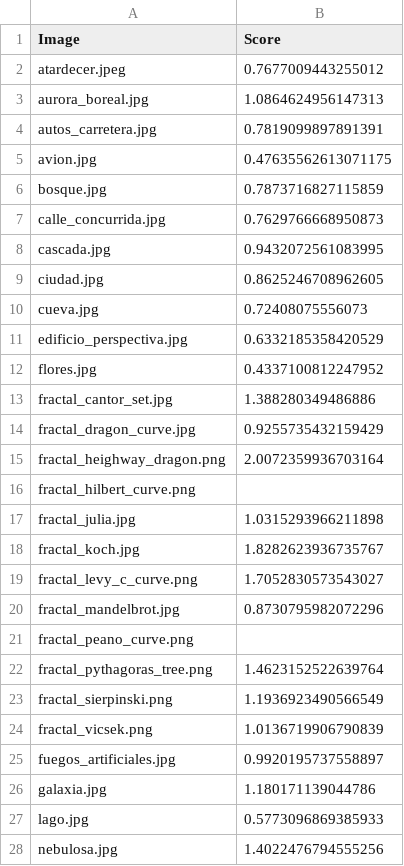
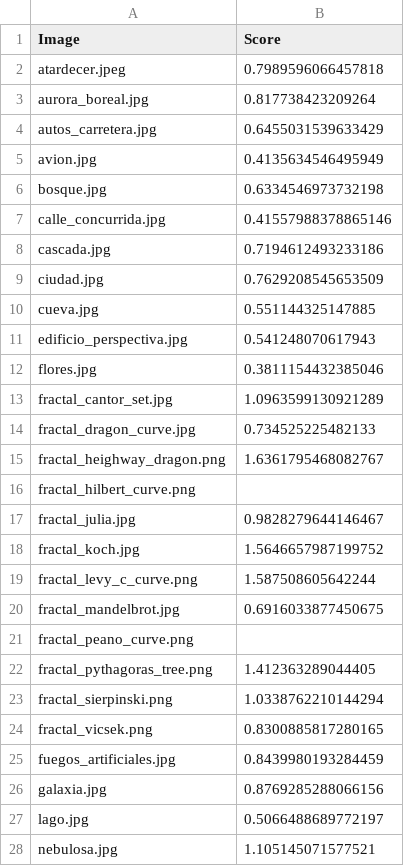
Before and after one commit to bcerdam/c_mse_2D, a CSV file: datos/2D/score.csv, drawn as a sheet; only a part is shown; the diff covers the shown part only.

```diff
--- a/datos/2D/score.csv
+++ b/datos/2D/score.csv
@@ -1,28 +1,28 @@
 Image,Score
-atardecer.jpeg,0.7677009443255012
-aurora_boreal.jpg,1.0864624956147313
-autos_carretera.jpg,0.7819099897891391
-avion.jpg,0.47635562613071175
-bosque.jpg,0.7873716827115859
-calle_concurrida.jpg,0.7629766668950873
-cascada.jpg,0.9432072561083995
-ciudad.jpg,0.8625246708962605
-cueva.jpg,0.72408075556073
-edificio_perspectiva.jpg,0.6332185358420529
-flores.jpg,0.4337100812247952
-fractal_cantor_set.jpg,1.388280349486886
-fractal_dragon_curve.jpg,0.9255735432159429
-fractal_heighway_dragon.png,2.0072359936703164
+atardecer.jpeg,0.7989596066457818
+aurora_boreal.jpg,0.817738423209264
+autos_carretera.jpg,0.6455031539633429
+avion.jpg,0.4135634546495949
+bosque.jpg,0.6334546973732198
+calle_concurrida.jpg,0.41557988378865146
+cascada.jpg,0.7194612493233186
+ciudad.jpg,0.7629208545653509
+cueva.jpg,0.551144325147885
+edificio_perspectiva.jpg,0.541248070617943
+flores.jpg,0.3811154432385046
+fractal_cantor_set.jpg,1.0963599130921289
+fractal_dragon_curve.jpg,0.734525225482133
+fractal_heighway_dragon.png,1.6361795468082767
 fractal_hilbert_curve.png,
-fractal_julia.jpg,1.0315293966211898
-fractal_koch.jpg,1.8282623936735767
-fractal_levy_c_curve.png,1.7052830573543027
-fractal_mandelbrot.jpg,0.8730795982072296
+fractal_julia.jpg,0.9828279644146467
+fractal_koch.jpg,1.5646657987199752
+fractal_levy_c_curve.png,1.587508605642244
+fractal_mandelbrot.jpg,0.6916033877450675
 fractal_peano_curve.png,
-fractal_pythagoras_tree.png,1.4623152522639764
-fractal_sierpinski.png,1.1936923490566549
-fractal_vicsek.png,1.0136719906790839
-fuegos_artificiales.jpg,0.9920195737558897
-galaxia.jpg,1.180171139044786
-lago.jpg,0.5773096869385933
-nebulosa.jpg,1.4022476794555256
+fractal_pythagoras_tree.png,1.412363289044405
+fractal_sierpinski.png,1.0338762210144294
+fractal_vicsek.png,0.8300885817280165
+fuegos_artificiales.jpg,0.8439980193284459
+galaxia.jpg,0.8769285288066156
+lago.jpg,0.5066488689772197
+nebulosa.jpg,1.105145071577521
```
Also changed, not shown: 9 edited cells elsewhere in this file, datos/2D/mse_values.csv, datos/2D/mse_values_2.csv, 38 other files.
